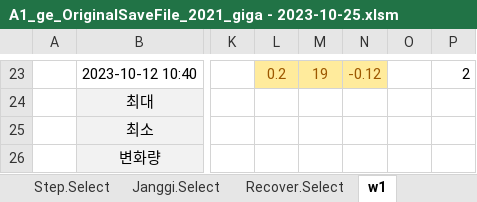
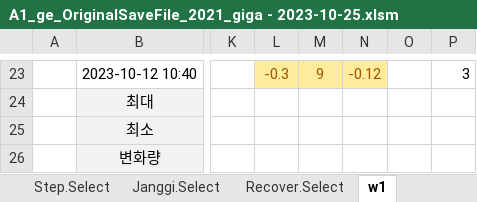
Before and after one commit to ihanseol/02_Excel, an Excel workbook: 07_LandSlide/07_양수시험/A1_ge_OriginalSaveFile_2021_giga - 2023-10-25.xlsm, sheet w1, drawn as a sheet; only a part is shown, gaps mark what is left out; values as stored, in another font and other column widths than the file's, no borders; charts and pictures not drawn; the diff covers the shown part only; the diff names each change by its address in the sheet, - before the commit and + after, or states it on an @@ line.

```diff
--- a/07_LandSlide/07_양수시험/A1_ge_OriginalSaveFile_2021_giga - 2023-10-25.xlsm (sheet w1)
+++ b/07_LandSlide/07_양수시험/A1_ge_OriginalSaveFile_2021_giga - 2023-10-25.xlsm (sheet w1)
-L23: 0.2
+L23: -0.3
-M23: 19
+M23: 9
-P23: 2
+P23: 3
```
Also changed, not shown: 32 edited cells elsewhere in this sheet, charts or pictures.
